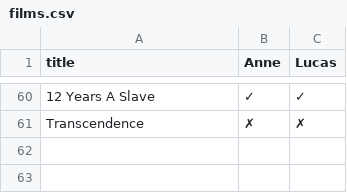
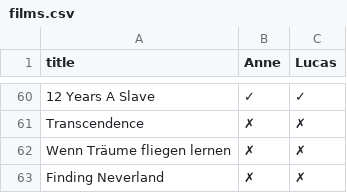
Before and after one commit to heyLu/entertained, a CSV file: films.csv, drawn as a sheet; only a part is shown, gaps mark what is left out.

Commit message:
Update films.csv
New one with little Charlie Bucket and Johnny Wonka. (:

```diff
--- a/films.csv
+++ b/films.csv
@@ -61 +61,3 @@
 "Transcendence", "✗", "✗"
+"Wenn Träume fliegen lernen", "✗", "✗"
+"Finding Neverland", "✗", "✗"
```
